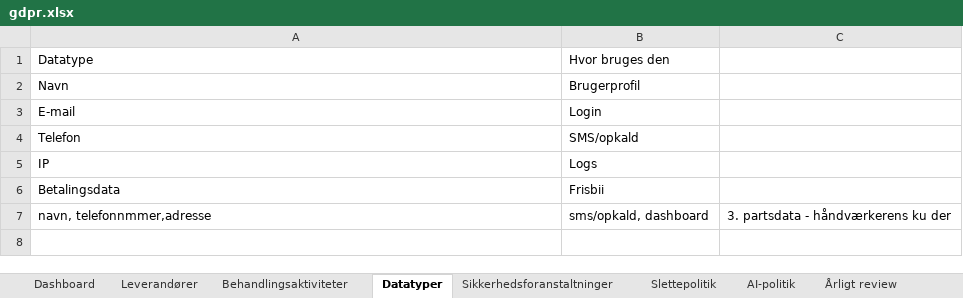
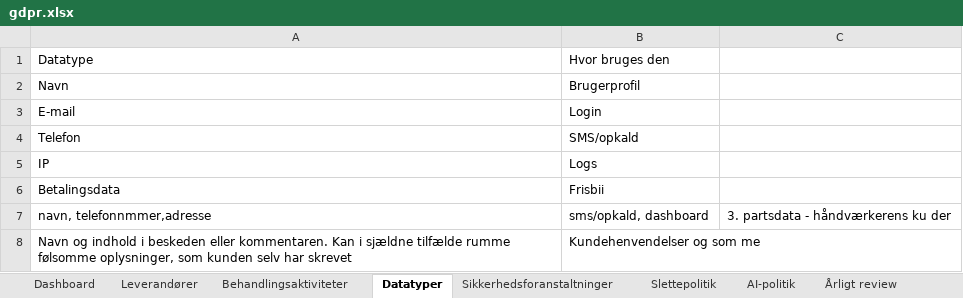
Before and after one commit to AnneAnn-dev/sms-backend, an Excel workbook: docs/databehandleraftaler/gdpr.xlsx, sheet Datatyper, drawn as a sheet; values as stored, in another font and other column widths than the file's, no borders; the diff names each change by its address in the sheet, - before the commit and + after, or states it on an @@ line.

```diff
--- a/docs/databehandleraftaler/gdpr.xlsx (sheet Datatyper)
+++ b/docs/databehandleraftaler/gdpr.xlsx (sheet Datatyper)
+row 8: Navn og indhold i beskeden eller kommentaren. Kan i sjældne tilfælde rumme følsomme oplysninger, som kunden selv har skrevet | Kundehenvendelser og som me
```
Also changed, not shown: sheet Behandlingsaktiviteter, 3 other files.
